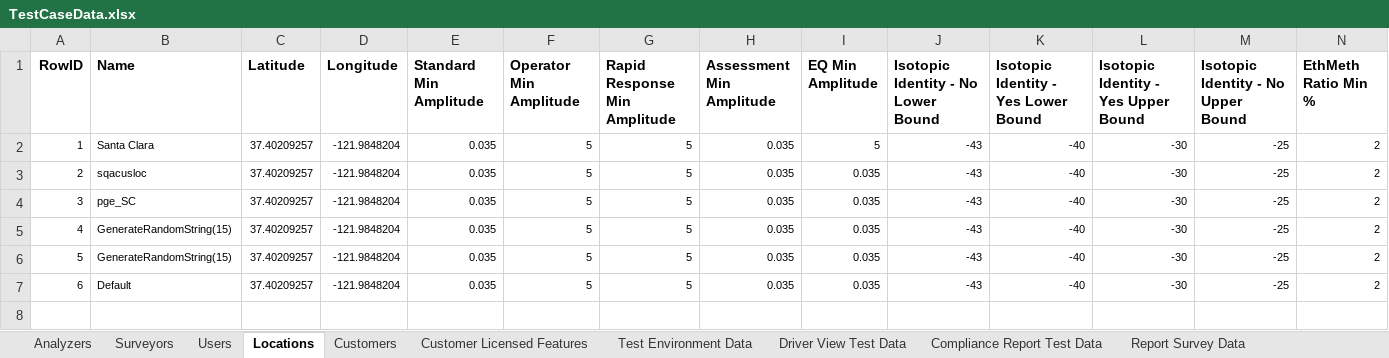
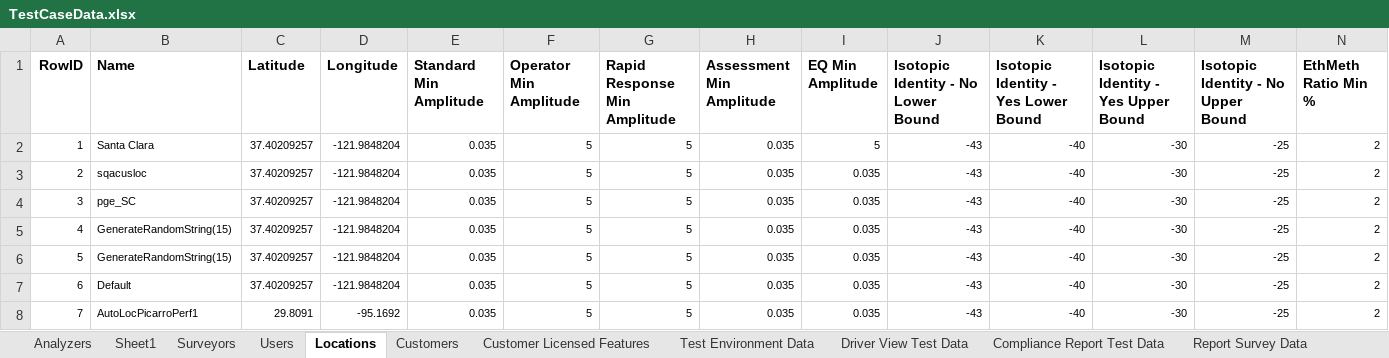
Before and after one commit to SXiang/JUnitWebTest, an Excel workbook: selenium-wd/data/TestCaseData.xlsx, sheet Locations, drawn as a sheet; only a part is shown; values as stored, in another font and other column widths than the file's, no borders; rows hold the shown columns only; the diff names each change by its address in the sheet, - before the commit and + after, or states it on an @@ line.

Commit message:
perf test case updates and enable pushing perf test results to automation DB

```diff
--- a/selenium-wd/data/TestCaseData.xlsx (sheet Locations)
+++ b/selenium-wd/data/TestCaseData.xlsx (sheet Locations)
+sheet tab: Sheet1
+row 8: 7 | AutoLocPicarroPerf1 | 29.8091 | -95.1692 | 0.035 | 5 | 5 | 0.035 | 0.035 | -43 | -40 | -30 | -25 | 2
```
Also changed, not shown: sheet Compliance Report Test Data, sheet Users, sheet Analyzers, sheet Surveyors, sheet Test Environment Data, 17 other files.
